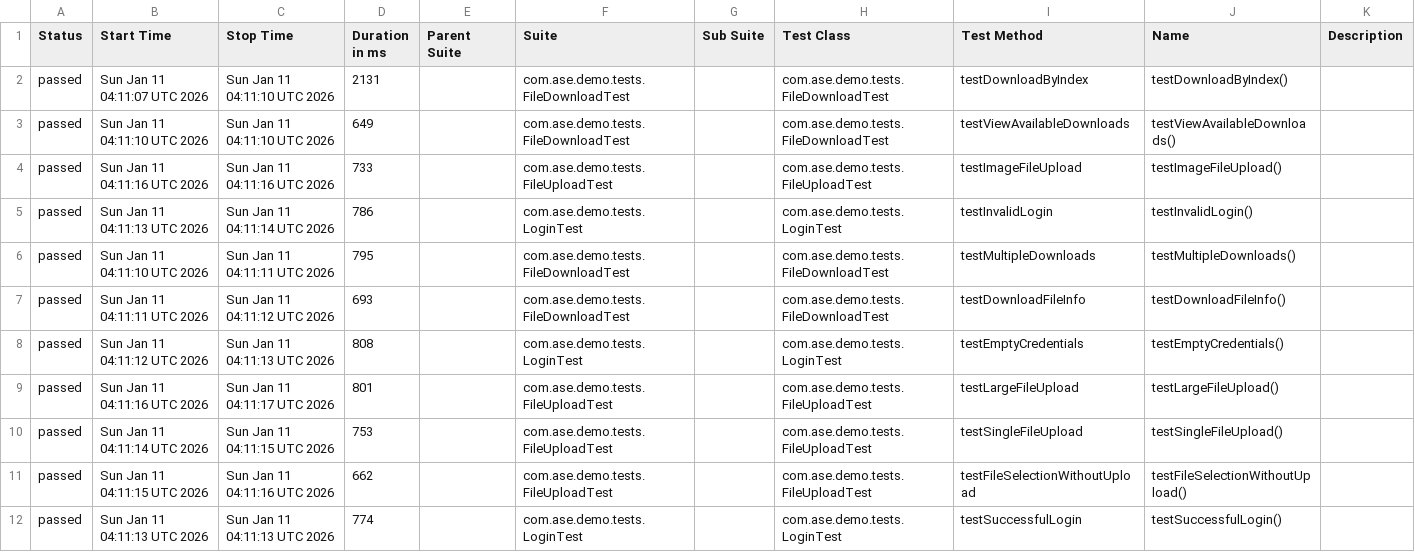
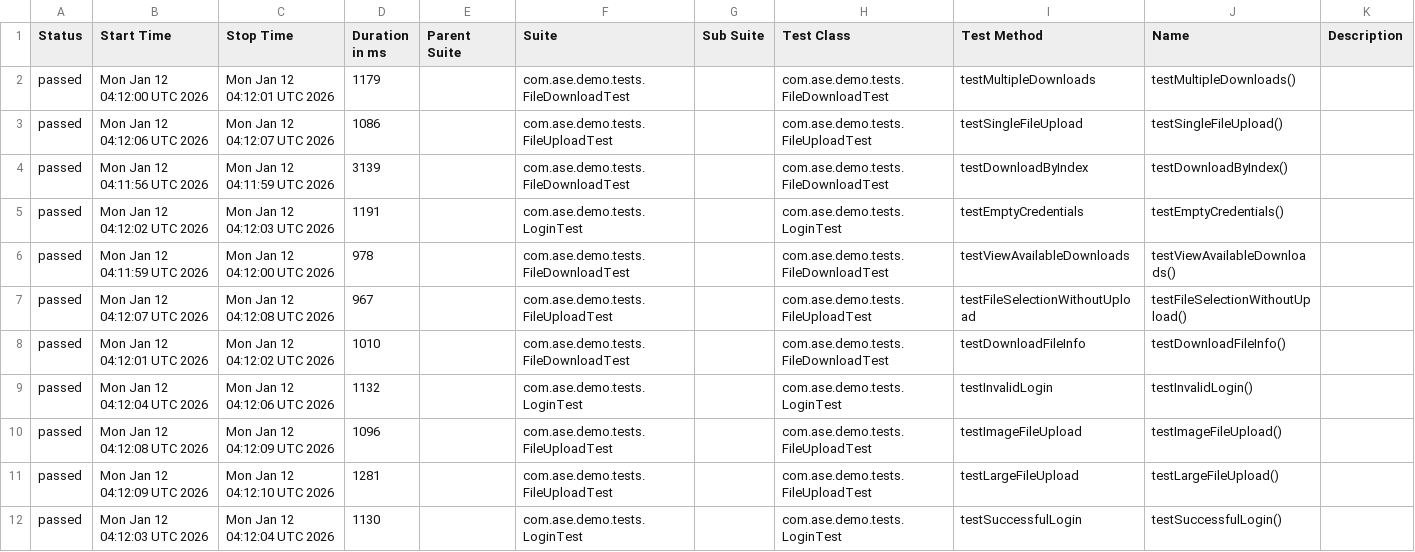
Before and after one commit to Agile-Software-Engineering-25/demo-system-test, a CSV file: full/data/suites.csv, drawn as a sheet.

```diff
--- a/full/data/suites.csv
+++ b/full/data/suites.csv
@@ -1,12 +1,12 @@
 "Status","Start Time","Stop Time","Duration in ms","Parent Suite","Suite","Sub Suite","Test Class","Test Method","Name","Description"
-"passed","Sun Jan 11 04:11:07 UTC 2026","Sun Jan 11 04:11:10 UTC 2026","2131","","com.ase.demo.tests.FileDownloadTest","","com.ase.demo.tests.FileDownloadTest","testDownloadByIndex","testDownloadByIndex()",""
-"passed","Sun Jan 11 04:11:10 UTC 2026","Sun Jan 11 04:11:10 UTC 2026","649","","com.ase.demo.tests.FileDownloadTest","","com.ase.demo.tests.FileDownloadTest","testViewAvailableDownloads","testViewAvailableDownloads()",""
-"passed","Sun Jan 11 04:11:16 UTC 2026","Sun Jan 11 04:11:16 UTC 2026","733","","com.ase.demo.tests.FileUploadTest","","com.ase.demo.tests.FileUploadTest","testImageFileUpload","testImageFileUpload()",""
-"passed","Sun Jan 11 04:11:13 UTC 2026","Sun Jan 11 04:11:14 UTC 2026","786","","com.ase.demo.tests.LoginTest","","com.ase.demo.tests.LoginTest","testInvalidLogin","testInvalidLogin()",""
-"passed","Sun Jan 11 04:11:10 UTC 2026","Sun Jan 11 04:11:11 UTC 2026","795","","com.ase.demo.tests.FileDownloadTest","","com.ase.demo.tests.FileDownloadTest","testMultipleDownloads","testMultipleDownloads()",""
-"passed","Sun Jan 11 04:11:11 UTC 2026","Sun Jan 11 04:11:12 UTC 2026","693","","com.ase.demo.tests.FileDownloadTest","","com.ase.demo.tests.FileDownloadTest","testDownloadFileInfo","testDownloadFileInfo()",""
-"passed","Sun Jan 11 04:11:12 UTC 2026","Sun Jan 11 04:11:13 UTC 2026","808","","com.ase.demo.tests.LoginTest","","com.ase.demo.tests.LoginTest","testEmptyCredentials","testEmptyCredentials()",""
-"passed","Sun Jan 11 04:11:16 UTC 2026","Sun Jan 11 04:11:17 UTC 2026","801","","com.ase.demo.tests.FileUploadTest","","com.ase.demo.tests.FileUploadTest","testLargeFileUpload","testLargeFileUpload()",""
-"passed","Sun Jan 11 04:11:14 UTC 2026","Sun Jan 11 04:11:15 UTC 2026","753","","com.ase.demo.tests.FileUploadTest","","com.ase.demo.tests.FileUploadTest","testSingleFileUpload","testSingleFileUpload()",""
-"passed","Sun Jan 11 04:11:15 UTC 2026","Sun Jan 11 04:11:16 UTC 2026","662","","com.ase.demo.tests.FileUploadTest","","com.ase.demo.tests.FileUploadTest","testFileSelectionWithoutUpload","testFileSelectionWithoutUpload()",""
-"passed","Sun Jan 11 04:11:13 UTC 2026","Sun Jan 11 04:11:13 UTC 2026","774","","com.ase.demo.tests.LoginTest","","com.ase.demo.tests.LoginTest","testSuccessfulLogin","testSuccessfulLogin()",""
+"passed","Mon Jan 12 04:12:00 UTC 2026","Mon Jan 12 04:12:01 UTC 2026","1179","","com.ase.demo.tests.FileDownloadTest","","com.ase.demo.tests.FileDownloadTest","testMultipleDownloads","testMultipleDownloads()",""
+"passed","Mon Jan 12 04:12:06 UTC 2026","Mon Jan 12 04:12:07 UTC 2026","1086","","com.ase.demo.tests.FileUploadTest","","com.ase.demo.tests.FileUploadTest","testSingleFileUpload","testSingleFileUpload()",""
+"passed","Mon Jan 12 04:11:56 UTC 2026","Mon Jan 12 04:11:59 UTC 2026","3139","","com.ase.demo.tests.FileDownloadTest","","com.ase.demo.tests.FileDownloadTest","testDownloadByIndex","testDownloadByIndex()",""
+"passed","Mon Jan 12 04:12:02 UTC 2026","Mon Jan 12 04:12:03 UTC 2026","1191","","com.ase.demo.tests.LoginTest","","com.ase.demo.tests.LoginTest","testEmptyCredentials","testEmptyCredentials()",""
+"passed","Mon Jan 12 04:11:59 UTC 2026","Mon Jan 12 04:12:00 UTC 2026","978","","com.ase.demo.tests.FileDownloadTest","","com.ase.demo.tests.FileDownloadTest","testViewAvailableDownloads","testViewAvailableDownloads()",""
+"passed","Mon Jan 12 04:12:07 UTC 2026","Mon Jan 12 04:12:08 UTC 2026","967","","com.ase.demo.tests.FileUploadTest","","com.ase.demo.tests.FileUploadTest","testFileSelectionWithoutUpload","testFileSelectionWithoutUpload()",""
+"passed","Mon Jan 12 04:12:01 UTC 2026","Mon Jan 12 04:12:02 UTC 2026","1010","","com.ase.demo.tests.FileDownloadTest","","com.ase.demo.tests.FileDownloadTest","testDownloadFileInfo","testDownloadFileInfo()",""
+"passed","Mon Jan 12 04:12:04 UTC 2026","Mon Jan 12 04:12:06 UTC 2026","1132","","com.ase.demo.tests.LoginTest","","com.ase.demo.tests.LoginTest","testInvalidLogin","testInvalidLogin()",""
+"passed","Mon Jan 12 04:12:08 UTC 2026","Mon Jan 12 04:12:09 UTC 2026","1096","","com.ase.demo.tests.FileUploadTest","","com.ase.demo.tests.FileUploadTest","testImageFileUpload","testImageFileUpload()",""
+"passed","Mon Jan 12 04:12:09 UTC 2026","Mon Jan 12 04:12:10 UTC 2026","1281","","com.ase.demo.tests.FileUploadTest","","com.ase.demo.tests.FileUploadTest","testLargeFileUpload","testLargeFileUpload()",""
+"passed","Mon Jan 12 04:12:03 UTC 2026","Mon Jan 12 04:12:04 UTC 2026","1130","","com.ase.demo.tests.LoginTest","","com.ase.demo.tests.LoginTest","testSuccessfulLogin","testSuccessfulLogin()",""
```
Also changed, not shown: 36 other files.
